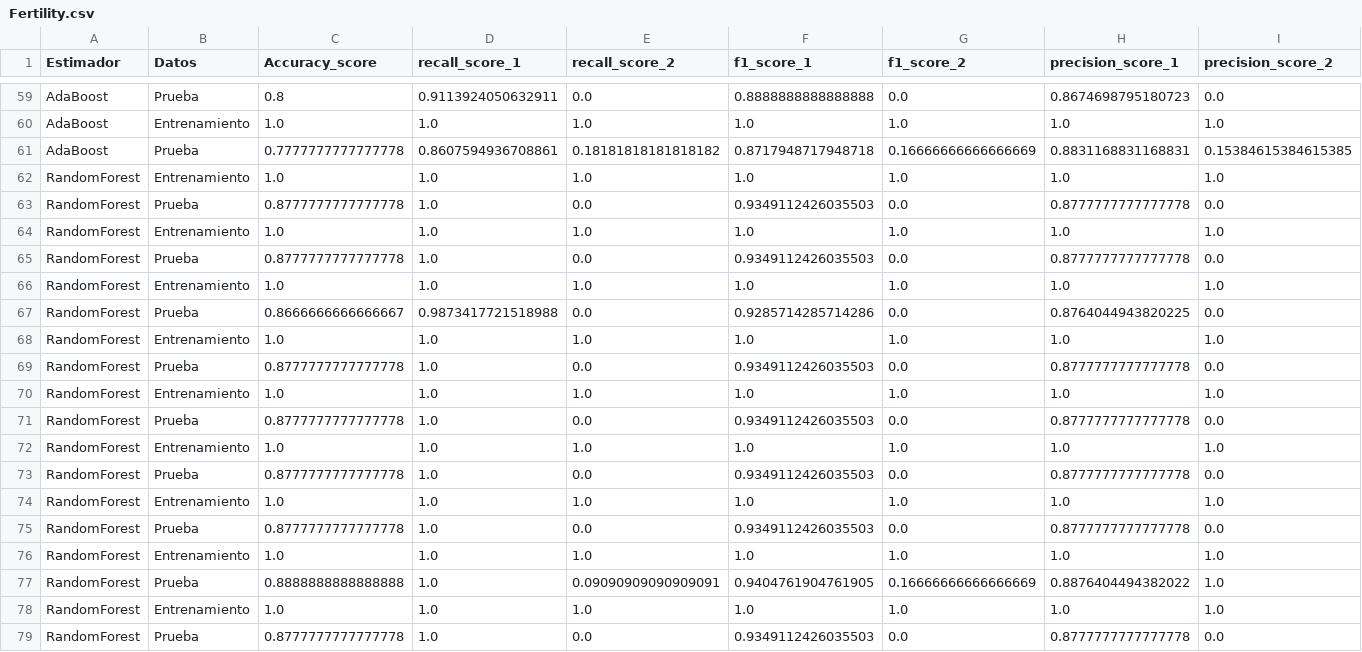
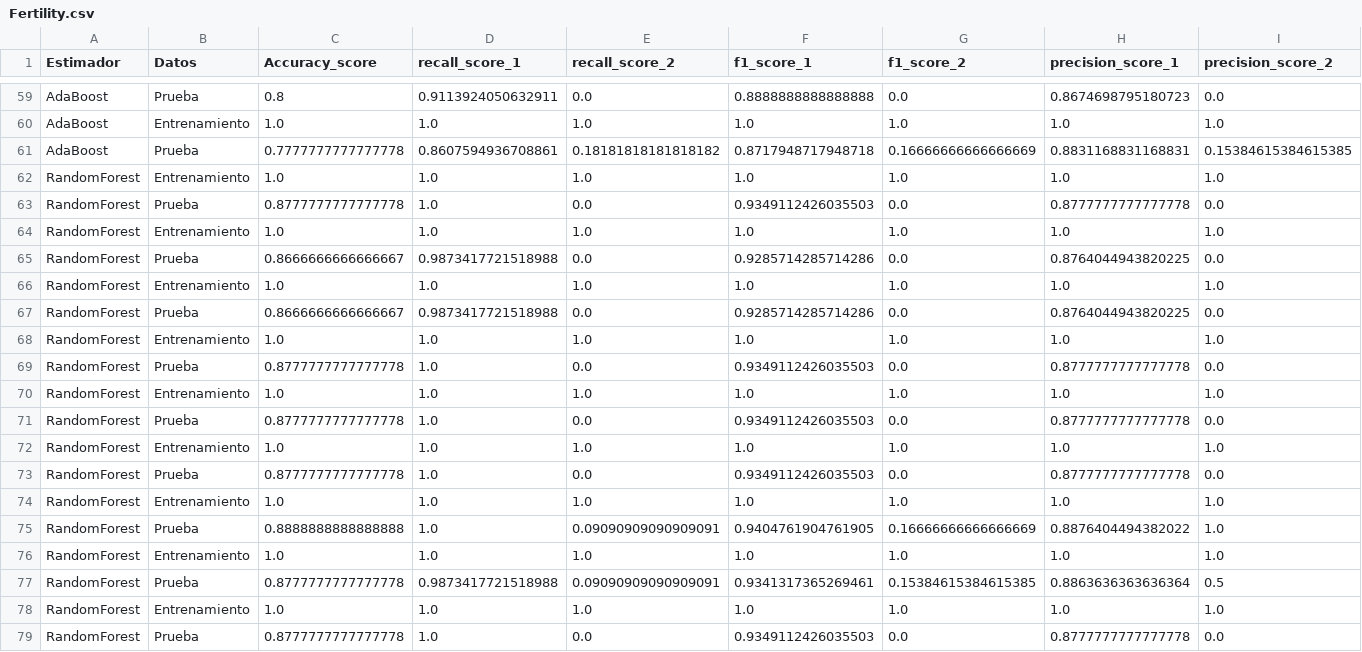
Before and after one commit to BrauCamacho/Proyecto_Practicas, a CSV file: Resultados/Fertility.csv, drawn as a sheet; only a part is shown, gaps mark what is left out.

```diff
--- a/Resultados/Fertility.csv
+++ b/Resultados/Fertility.csv
@@ -64,3 +64,3 @@ RandomForest,Prueba,0.8777777777777778,1.0,0.0,0.9349112426035503,0.0,0.87777777
 RandomForest,Entrenamiento,1.0,1.0,1.0,1.0,1.0,1.0,1.0
-RandomForest,Prueba,0.8777777777777778,1.0,0.0,0.9349112426035503,0.0,0.8777777777777778,0.0
+RandomForest,Prueba,0.8666666666666667,0.9873417721518988,0.0,0.9285714285714286,0.0,0.8764044943820225,0.0
 RandomForest,Entrenamiento,1.0,1.0,1.0,1.0,1.0,1.0,1.0
@@ -74,5 +74,5 @@ RandomForest,Prueba,0.8777777777777778,1.0,0.0,0.9349112426035503,0.0,0.87777777
 RandomForest,Entrenamiento,1.0,1.0,1.0,1.0,1.0,1.0,1.0
-RandomForest,Prueba,0.8777777777777778,1.0,0.0,0.9349112426035503,0.0,0.8777777777777778,0.0
+RandomForest,Prueba,0.8888888888888888,1.0,0.09090909090909091,0.9404761904761905,0.16666666666666669,0.8876404494382022,1.0
 RandomForest,Entrenamiento,1.0,1.0,1.0,1.0,1.0,1.0,1.0
-RandomForest,Prueba,0.8888888888888888,1.0,0.09090909090909091,0.9404761904761905,0.16666666666666669,0.8876404494382022,1.0
+RandomForest,Prueba,0.8777777777777778,0.9873417721518988,0.09090909090909091,0.9341317365269461,0.15384615384615385,0.8863636363636364,0.5
 RandomForest,Entrenamiento,1.0,1.0,1.0,1.0,1.0,1.0,1.0
```
Also changed, not shown: Resultados/Breast cancer Wisconsin prognostic.csv, Resultados/Haberman’s survival after surgery for breast cancer.csv, 12 other files.
